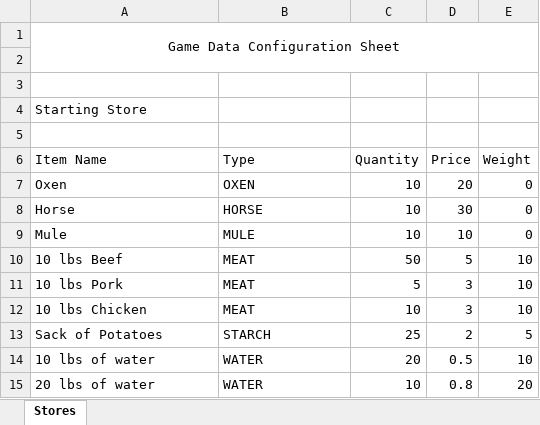
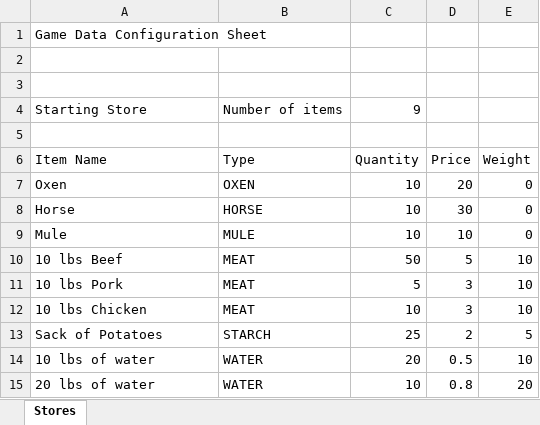
Before and after one commit to E-schmeling/OregonTrail, an Excel workbook: howtodoinjava_demo.xlsx, sheet Stores, drawn as a sheet; values as stored, in another font and other column widths than the file's, no borders; the diff names each change by its address in the sheet, - before the commit and + after, or states it on an @@ line.

Commit message:
Small Changes to Excel. Renamed illness to effect

```diff
--- a/howtodoinjava_demo.xlsx (sheet Stores)
+++ b/howtodoinjava_demo.xlsx (sheet Stores)
-A1 alignment: center
+A1 alignment: left
-A1:E2 merged
-B4: (empty)
+B4: Number of items
-C4: (empty)
+C4: 9
```
Also changed, not shown: 2 other files.
